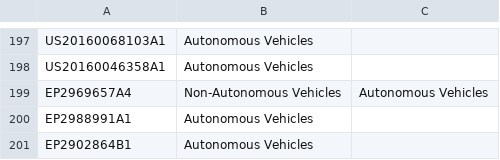
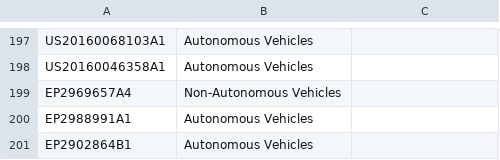
Before and after one commit to PrajwalSood/Patent, a CSV file: predictions.csv, drawn as a sheet; only a part is shown, gaps mark what is left out; the diff names each change by its address in the sheet, - before the commit and + after, or states it on an @@ line.

Commit message:
Update predictions.csv

```diff
--- a/predictions.csv
+++ b/predictions.csv
-C199: Autonomous Vehicles
+C199: (empty)
```
